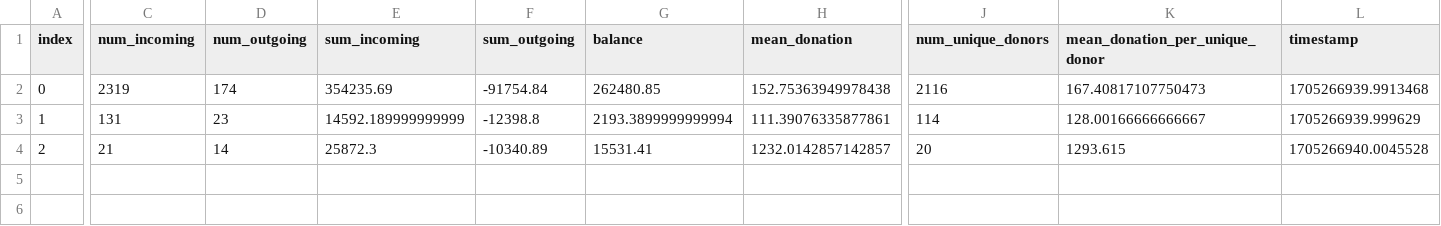
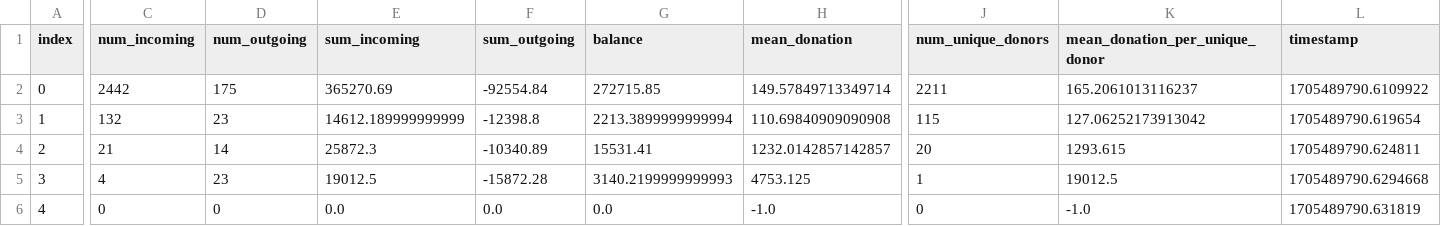
Before and after one commit to matusv/presidential-elections-slovakia-2024, a CSV file: aggregation_no_returns.csv, drawn as a sheet; only a part is shown, gaps mark what is left out; rows hold the shown columns only; the diff covers the shown part only; the diff names each change by its address in the sheet, - before the commit and + after, or states it on an @@ line.

```diff
--- a/aggregation_no_returns.csv
+++ b/aggregation_no_returns.csv
-C2 (num_incoming): 2319
+C2 (num_incoming): 2442
-D2 (num_outgoing): 174
+D2 (num_outgoing): 175
-E2 (sum_incoming): 354235.69
+E2 (sum_incoming): 365270.69
-F2 (sum_outgoing): -91754.84
+F2 (sum_outgoing): -92554.84
-G2 (balance): 262480.85
+G2 (balance): 272715.85
-H2 (mean_donation): 152.75363949978438
+H2 (mean_donation): 149.57849713349714
-J2 (num_unique_donors): 2116
+J2 (num_unique_donors): 2211
-K2 (mean_donation_per_unique_donor): 167.40817107750473
+K2 (mean_donation_per_unique_donor): 165.2061013116237
-L2 (timestamp): 1705266939.9913468
+L2 (timestamp): 1705489790.6109922
-C3 (num_incoming): 131
+C3 (num_incoming): 132
-E3 (sum_incoming): 14592.189999999999
+E3 (sum_incoming): 14612.189999999999
-G3 (balance): 2193.3899999999994
+G3 (balance): 2213.3899999999994
-H3 (mean_donation): 111.39076335877861
+H3 (mean_donation): 110.69840909090908
-J3 (num_unique_donors): 114
+J3 (num_unique_donors): 115
-K3 (mean_donation_per_unique_donor): 128.00166666666667
+K3 (mean_donation_per_unique_donor): 127.06252173913042
-L3 (timestamp): 1705266939.999629
+L3 (timestamp): 1705489790.619654
-L4 (timestamp): 1705266940.0045528
+L4 (timestamp): 1705489790.624811
+row 5: 3 | 4 | 23 | 19012.5 | -15872.28 | 3140.2199999999993 | 4753.125 | 1 | 19012.5 | 1705489790.6294668
+row 6: 4 | 0 | 0 | 0.0 | 0.0 | 0.0 | -1.0 | 0 | -1.0 | 1705489790.631819
```
Also changed, not shown: 1 edited cell elsewhere in this file, accounts.csv, accounts/Štefan Harabin 5203410854.csv, 5 other files.
